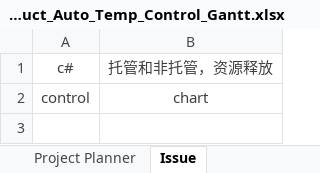
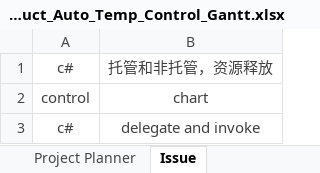
Before and after one commit to Sharemon/Conductivity-Temperature-Automatic-Control, an Excel workbook: Conduct_Auto_Temp_Control_Gantt.xlsx, sheet Issue, drawn as a sheet; values as stored, in another font and other column widths than the file's, no borders; the diff names each change by its address in the sheet, - before the commit and + after, or states it on an @@ line.

```diff
--- a/Conduct_Auto_Temp_Control_Gantt.xlsx (sheet Issue)
+++ b/Conduct_Auto_Temp_Control_Gantt.xlsx (sheet Issue)
+row 3: c# | delegate and invoke
```
Also changed, not shown: sheet Project Planner, 11 other files.
